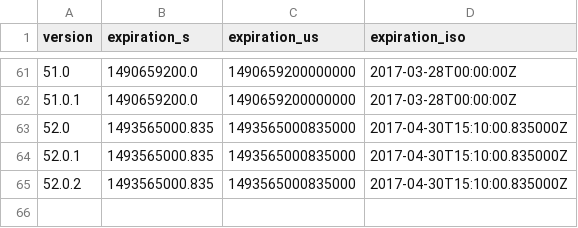
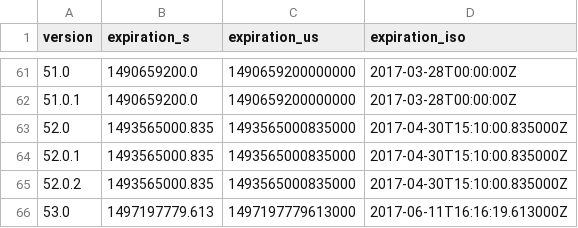
Before and after one commit to mnordhoff/firefox-pin-data, a CSV file: firefox-expiration.csv, drawn as a sheet; only a part is shown, gaps mark what is left out.

```diff
--- a/firefox-expiration.csv
+++ b/firefox-expiration.csv
@@ -65 +65,2 @@ version,expiration_s,expiration_us,expiration_iso
 52.0.2,1493565000.835,1493565000835000,2017-04-30T15:10:00.835000Z
+53.0,1497197779.613,1497197779613000,2017-06-11T16:16:19.613000Z
```
Also changed, not shown: firefox-esr-expiration-release-dates.csv, firefox-esr-expiration-us.csv, 17 other files.
